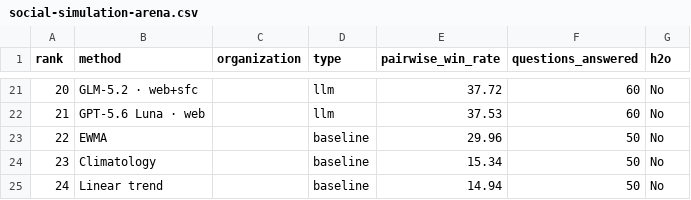
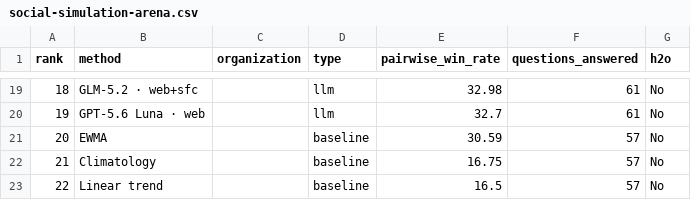
Before and after one commit to h2oai/benchmarks, a CSV file: site/data/social-simulation-arena.csv, drawn as a sheet; only a part is shown, gaps mark what is left out; addresses are those after the commit; the diff covers the shown part only; the diff names each change by its address in the sheet, - before the commit and + after, or states it on an @@ line.

```diff
--- a/site/data/social-simulation-arena.csv
+++ b/site/data/social-simulation-arena.csv
@@ column A (rank) renumbered from row 6 down @@
-E19 (pairwise_win_rate): 37.72
+E19 (pairwise_win_rate): 32.98
-F19:F20 (questions_answered): 60
+F19:F20 (questions_answered): 61
-E20 (pairwise_win_rate): 37.53
+E20 (pairwise_win_rate): 32.7
-E21 (pairwise_win_rate): 29.96
+E21 (pairwise_win_rate): 30.59
-F21:F23 (questions_answered): 50
+F21:F23 (questions_answered): 57
-E22 (pairwise_win_rate): 15.34
+E22 (pairwise_win_rate): 16.75
-E23 (pairwise_win_rate): 14.94
+E23 (pairwise_win_rate): 16.5
```
Also changed, not shown: 5 added rows, 7 removed rows and 22 edited cells elsewhere in this file, site/data/h2o-benchmarks.csv, site/data/imagejevbench.csv, 6 other files.
